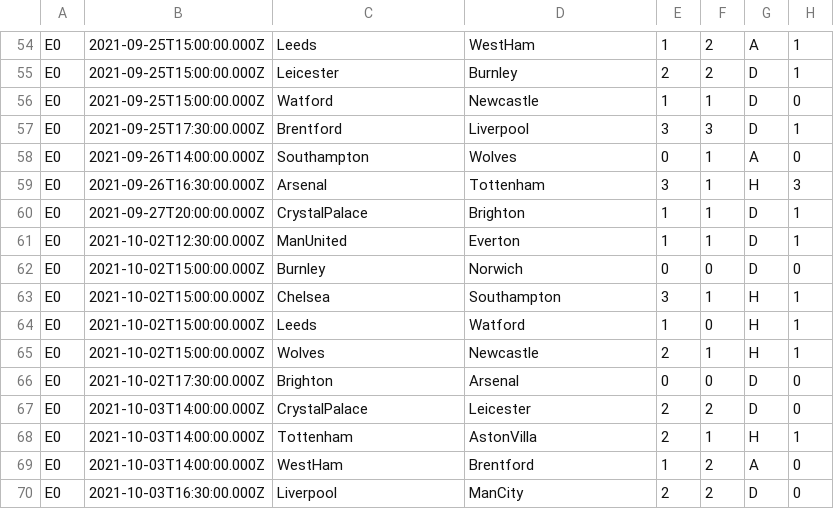
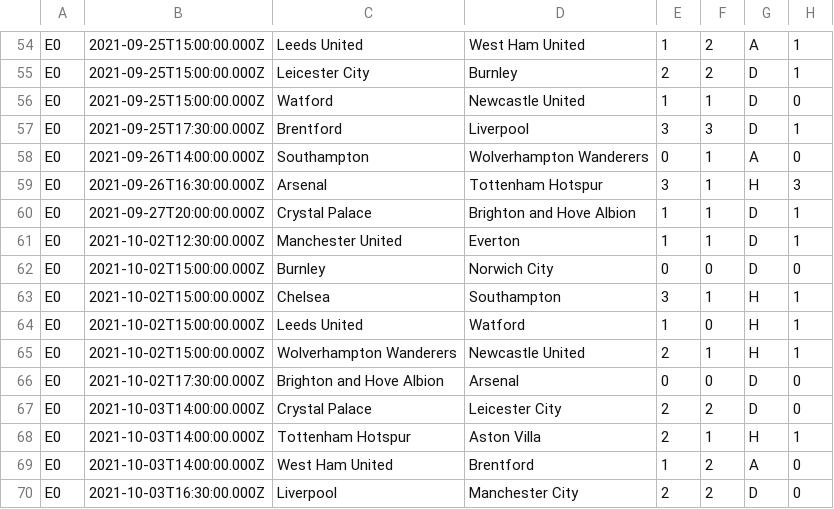
Before and after one commit to ArtemGontar/betting, a CSV file: datasets/E0_2021_2.csv, drawn as a sheet; only a part is shown, gaps mark what is left out; the diff covers the shown part only; the diff names each change by its address in the sheet, - before the commit and + after, or states it on an @@ line.

```diff
--- a/datasets/E0_2021_2.csv
+++ b/datasets/E0_2021_2.csv
-C54: Leeds
+C54: Leeds United
-D54: WestHam
+D54: West Ham United
-C55: Leicester
+C55: Leicester City
-D56: Newcastle
+D56: Newcastle United
-D58: Wolves
+D58: Wolverhampton Wanderers
-D59: Tottenham
+D59: Tottenham Hotspur
-C60: CrystalPalace
+C60: Crystal Palace
-D60: Brighton
+D60: Brighton and Hove Albion
-C61: ManUnited
+C61: Manchester United
-D62: Norwich
+D62: Norwich City
-C64: Leeds
+C64: Leeds United
-C65: Wolves
+C65: Wolverhampton Wanderers
-D65: Newcastle
+D65: Newcastle United
-C66: Brighton
+C66: Brighton and Hove Albion
-C67: CrystalPalace
+C67: Crystal Palace
-D67: Leicester
+D67: Leicester City
-C68: Tottenham
+C68: Tottenham Hotspur
-D68: AstonVilla
+D68: Aston Villa
-C69: WestHam
+C69: West Ham United
-D70: ManCity
+D70: Manchester City
```
Also changed, not shown: 64 edited cells elsewhere in this file, datasets/E0_2019_0.csv, datasets/E0_2020_1.csv, 2 other files.
